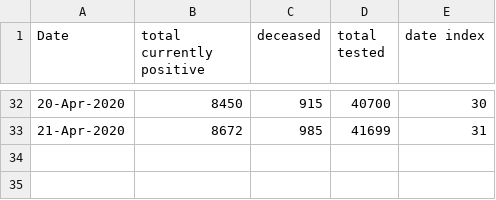
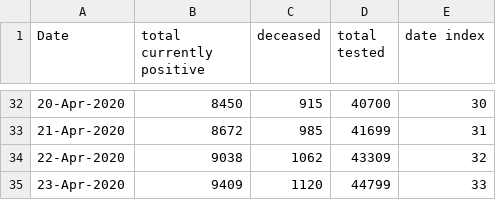
Before and after one commit to jakeybob/covid19-scotland, a CSV file: data/watt.csv, drawn as a sheet; only a part is shown, gaps mark what is left out; the diff names each change by its address in the sheet, - before the commit and + after, or states it on an @@ line.

Commit message:
fix to HPS/NRS relative dates

```diff
--- a/data/watt.csv
+++ b/data/watt.csv
+row 34: 22-Apr-2020 | 9038 | 1062 | 43309 | 32
+row 35: 23-Apr-2020 | 9409 | 1120 | 44799 | 33
```
Also changed, not shown: data/NRS_covid_deaths.csv, 8 other files.
